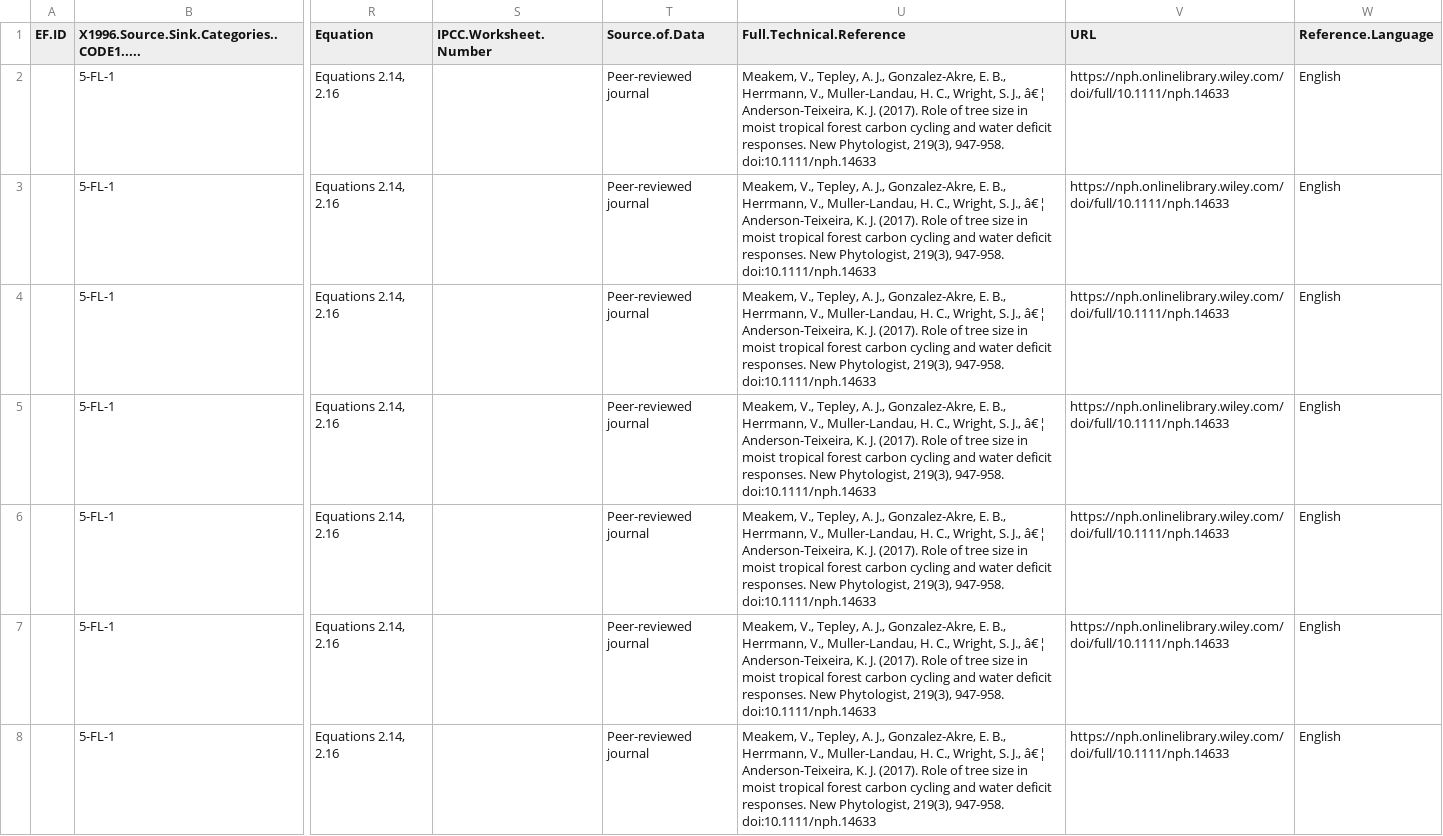
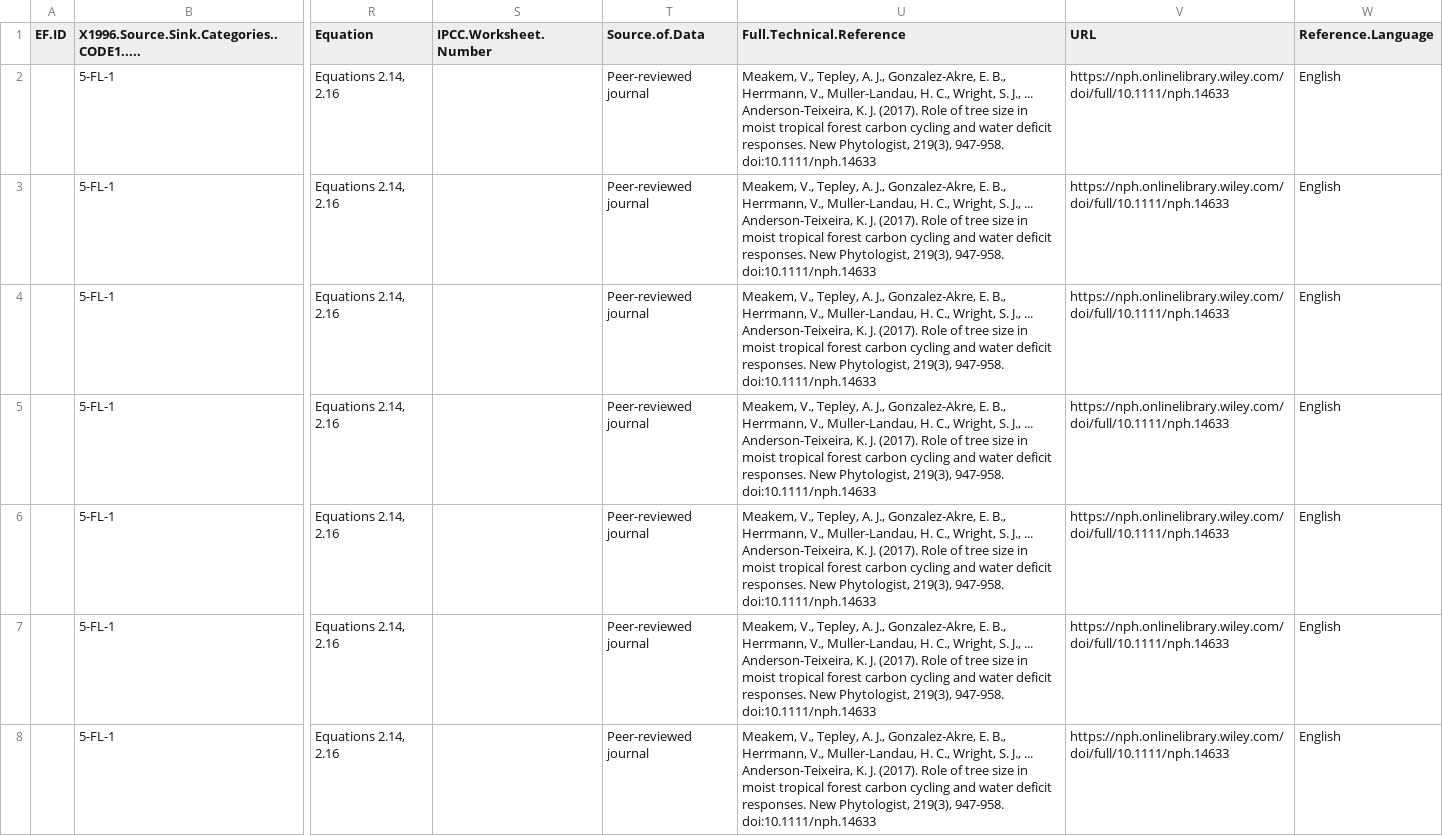
Before and after one commit to forc-db/IPCC-EFDB-integration, a CSV file: data/1-to-review/Meakem_2017_rots.csv, drawn as a sheet; only a part is shown, gaps mark what is left out; the diff covers the shown part only; the diff names each change by its address in the sheet, - before the commit and + after, or states it on an @@ line.

```diff
--- a/data/1-to-review/Meakem_2017_rots.csv
+++ b/data/1-to-review/Meakem_2017_rots.csv
-U2:U8 (Full.Technical.Reference): …S. J., â€¦ Anderson-Teixeira, K.…
+U2:U8 (Full.Technical.Reference): …S. J., ... Anderson-Teixeira, K.…
```
Also changed, not shown: 28 edited cells elsewhere in this file, data/1-to-review/Rice_2004_cbav.csv, 1 other file.
